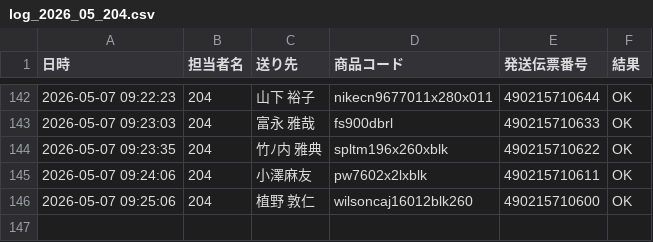
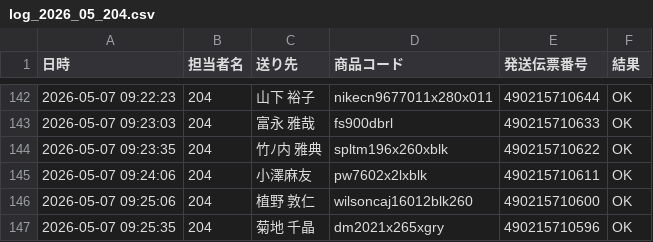
Before and after one commit to hirono-s1015/picking-app, a CSV file: logs/log_2026_05_204.csv, drawn as a sheet; only a part is shown, gaps mark what is left out.

Commit message:
[log] 490215710596 OK

```diff
--- a/logs/log_2026_05_204.csv
+++ b/logs/log_2026_05_204.csv
@@ -146 +146,2 @@
 2026-05-07 09:25:06,204,植野 敦仁,wilsoncaj16012blk260,490215710600,OK
+2026-05-07 09:25:35,204,菊地 千晶,dm2021x265xgry,490215710596,OK
```
